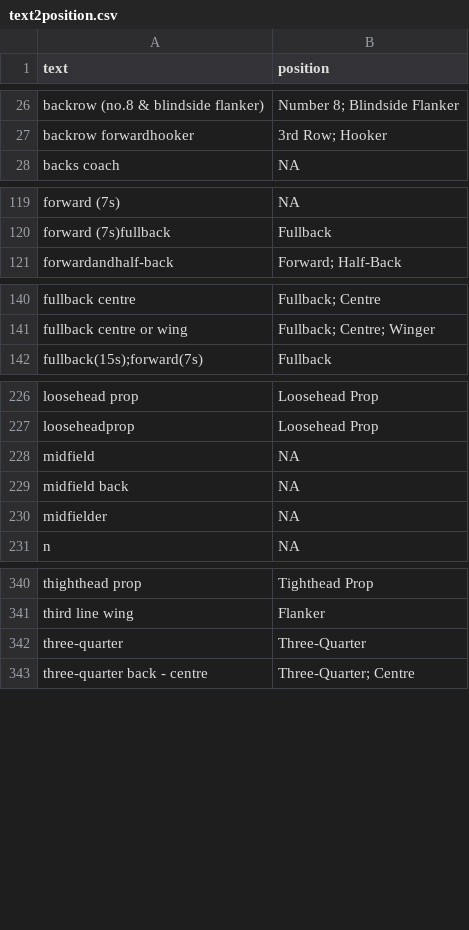
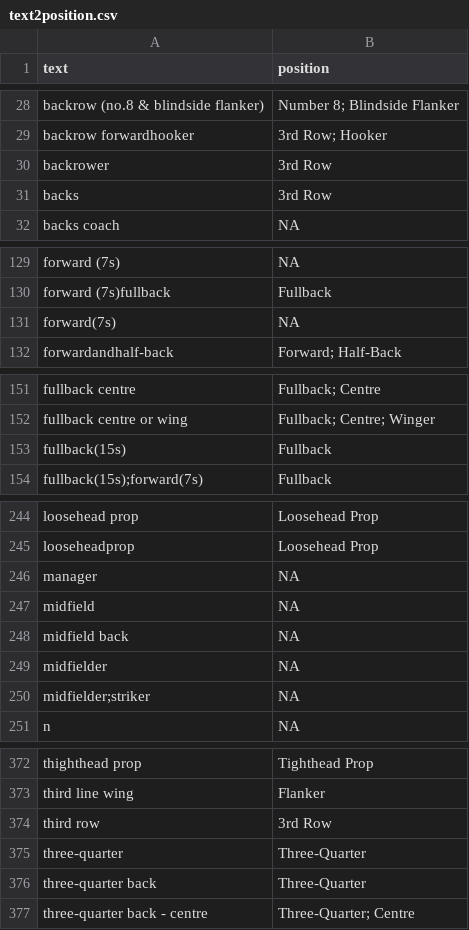
Before and after one commit to CompNet/RugbyScope, a CSV file: data/wikipedia/english/maps/text2position.csv, drawn as a sheet; only a part is shown, gaps mark what is left out; the diff covers the shown part only.

```diff
--- a/data/wikipedia/english/maps/text2position.csv
+++ b/data/wikipedia/english/maps/text2position.csv
@@ -27,2 +29,4 @@
 "backrow forwardhooker","3rd Row; Hooker"
+"backrower","3rd Row"
+"backs","3rd Row"
 "backs coach",NA
@@ -120,2 +130,3 @@
 "forward (7s)fullback","Fullback"
+"forward(7s)",NA
 "forwardandhalf-back","Forward; Half-Back"
@@ -141,2 +152,3 @@
 "fullback centre or wing","Fullback; Centre; Winger"
+"fullback(15s)","Fullback"
 "fullback(15s);forward(7s)","Fullback"
@@ -227,2 +245,3 @@
 "looseheadprop","Loosehead Prop"
+"manager",NA
 "midfield",NA
@@ -230,2 +249,3 @@
 "midfielder",NA
+"midfielder;striker",NA
 "n",NA
@@ -341,3 +373,5 @@
 "third line wing","Flanker"
+"third row","3rd Row"
 "three-quarter","Three-Quarter"
+"three-quarter back","Three-Quarter"
 "three-quarter back - centre","Three-Quarter; Centre"
```
Also changed, not shown: 30 added rows and 1 edited cell elsewhere in this file, data/wikipedia/english/maps/text2country.csv, 17 other files.
